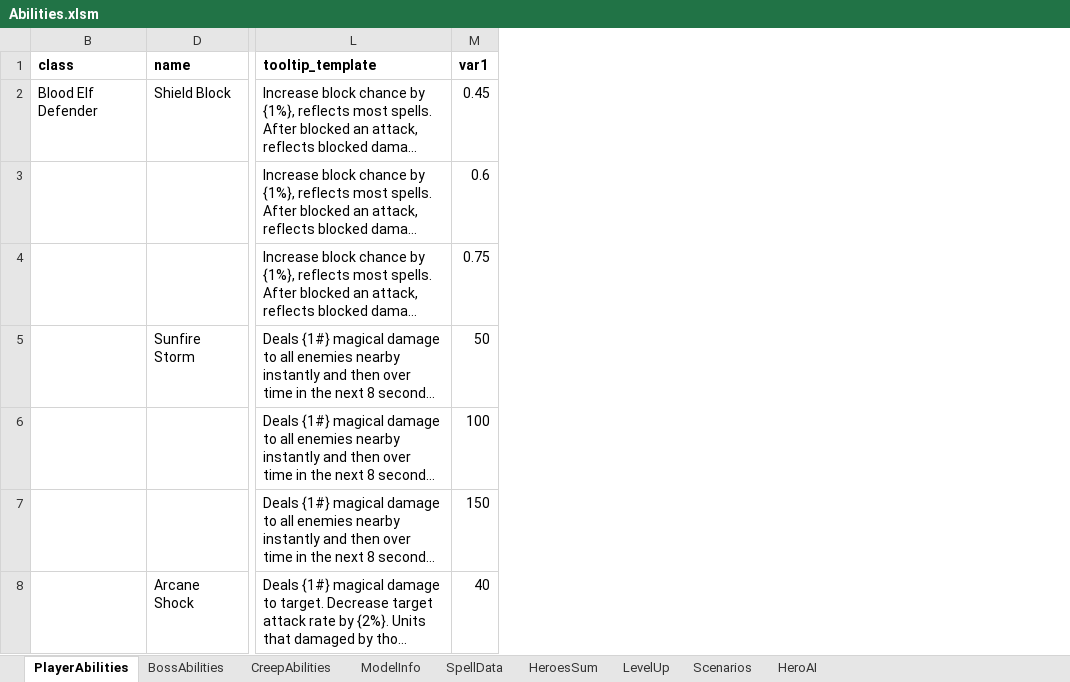
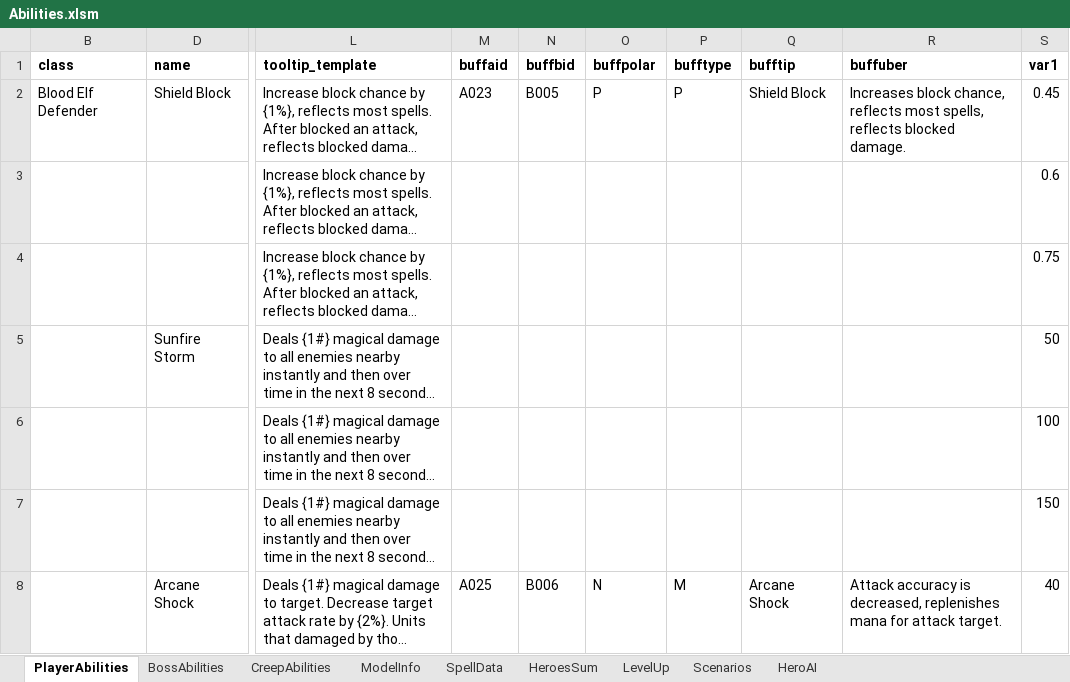
Before and after one commit to yatyricky/Zulaman-WE, an Excel workbook: assets/data/Abilities.xlsm, sheet PlayerAbilities, drawn as a sheet; only a part is shown, gaps mark what is left out; long unchanged cells end in …; values as stored, in another font and other column widths than the file's, no borders; conditional formats not drawn; the diff covers the shown part only; the diff names each change by its address in the sheet, - before the commit and + after, or states it on an @@ line.

```diff
--- a/assets/data/Abilities.xlsm (sheet PlayerAbilities)
+++ b/assets/data/Abilities.xlsm (sheet PlayerAbilities)
+column M (buffaid), rows 2-8: A023 |  |  |  |  |  | A025
+column N (buffbid), rows 2-8: B005 |  |  |  |  |  | B006
+column O (buffpolar), rows 2-8: P |  |  |  |  |  | N
+column P (bufftype), rows 2-8: P |  |  |  |  |  | M
+column Q (bufftip), rows 2-8: Shield Block |  |  |  |  |  | Arcane Shock
+column R (buffuber), rows 2-8: Increases block chance, reflects most spells, reflects blocked damage. |  |  |  |  |  | Attack accuracy is decreased, replenishes mana for attack target.
```
Also changed, not shown: 17 edited cells elsewhere in this sheet, formulas that keep their value, 4 other files.
